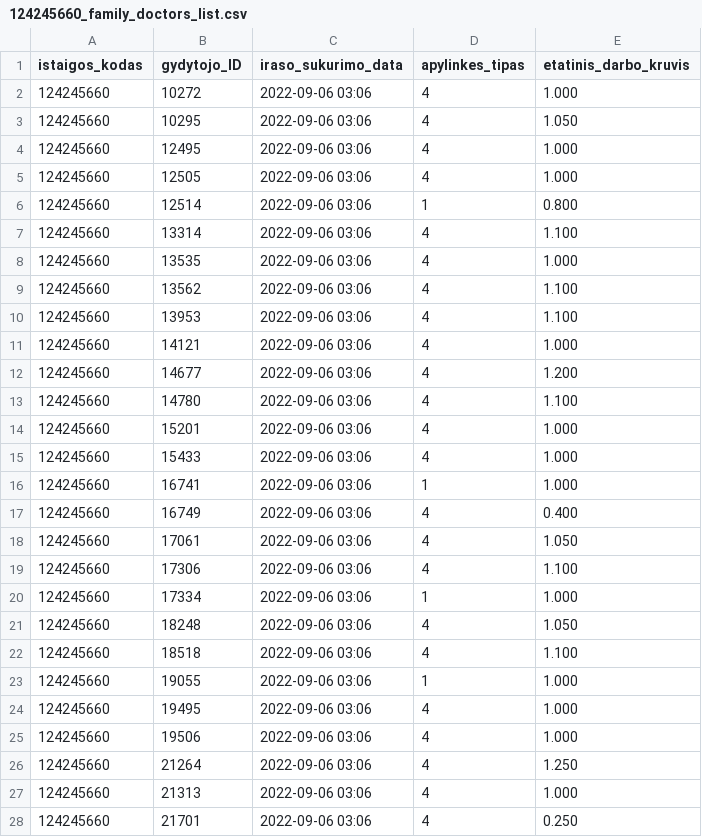
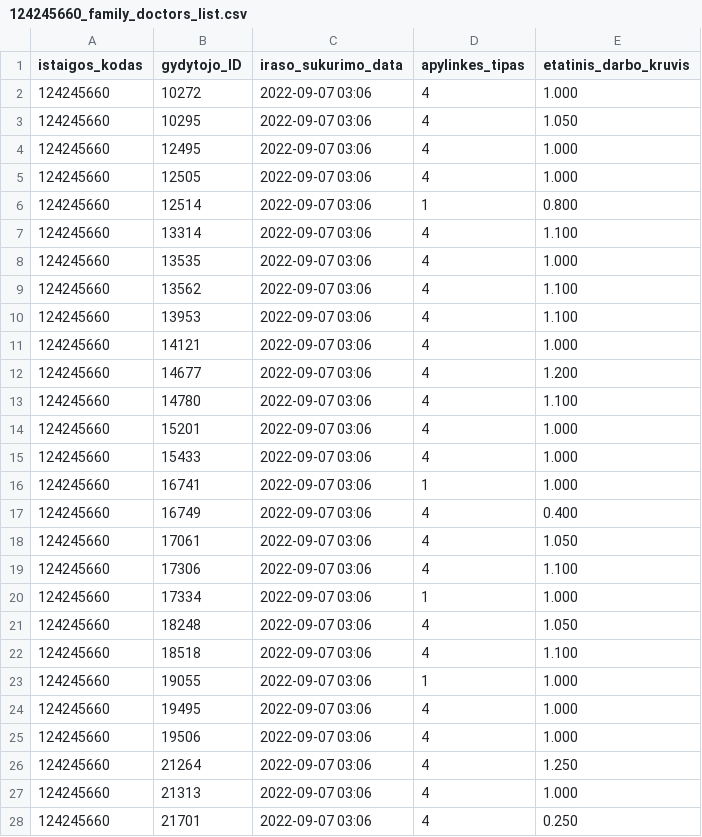
Before and after one commit to vilnius/seskines-poliklinika, a CSV file: 124245660_family_doctors_list.csv, drawn as a sheet; only a part is shown; the diff covers the shown part only.

```diff
--- a/124245660_family_doctors_list.csv
+++ b/124245660_family_doctors_list.csv
@@ -1,28 +1,28 @@
 istaigos_kodas;gydytojo_ID;iraso_sukurimo_data;apylinkes_tipas;etatinis_darbo_kruvis
-124245660;10272;2022-09-06 03:06;4;1.000
-124245660;10295;2022-09-06 03:06;4;1.050
-124245660;12495;2022-09-06 03:06;4;1.000
-124245660;12505;2022-09-06 03:06;4;1.000
-124245660;12514;2022-09-06 03:06;1;0.800
-124245660;13314;2022-09-06 03:06;4;1.100
-124245660;13535;2022-09-06 03:06;4;1.000
-124245660;13562;2022-09-06 03:06;4;1.100
-124245660;13953;2022-09-06 03:06;4;1.100
-124245660;14121;2022-09-06 03:06;4;1.000
-124245660;14677;2022-09-06 03:06;4;1.200
-124245660;14780;2022-09-06 03:06;4;1.100
-124245660;15201;2022-09-06 03:06;4;1.000
-124245660;15433;2022-09-06 03:06;4;1.000
-124245660;16741;2022-09-06 03:06;1;1.000
-124245660;16749;2022-09-06 03:06;4;0.400
-124245660;17061;2022-09-06 03:06;4;1.050
-124245660;17306;2022-09-06 03:06;4;1.100
-124245660;17334;2022-09-06 03:06;1;1.000
-124245660;18248;2022-09-06 03:06;4;1.050
-124245660;18518;2022-09-06 03:06;4;1.100
-124245660;19055;2022-09-06 03:06;1;1.000
-124245660;19495;2022-09-06 03:06;4;1.000
-124245660;19506;2022-09-06 03:06;4;1.000
-124245660;21264;2022-09-06 03:06;4;1.250
-124245660;21313;2022-09-06 03:06;4;1.000
-124245660;21701;2022-09-06 03:06;4;0.250
+124245660;10272;2022-09-07 03:06;4;1.000
+124245660;10295;2022-09-07 03:06;4;1.050
+124245660;12495;2022-09-07 03:06;4;1.000
+124245660;12505;2022-09-07 03:06;4;1.000
+124245660;12514;2022-09-07 03:06;1;0.800
+124245660;13314;2022-09-07 03:06;4;1.100
+124245660;13535;2022-09-07 03:06;4;1.000
+124245660;13562;2022-09-07 03:06;4;1.100
+124245660;13953;2022-09-07 03:06;4;1.100
+124245660;14121;2022-09-07 03:06;4;1.000
+124245660;14677;2022-09-07 03:06;4;1.200
+124245660;14780;2022-09-07 03:06;4;1.100
+124245660;15201;2022-09-07 03:06;4;1.000
+124245660;15433;2022-09-07 03:06;4;1.000
+124245660;16741;2022-09-07 03:06;1;1.000
+124245660;16749;2022-09-07 03:06;4;0.400
+124245660;17061;2022-09-07 03:06;4;1.050
+124245660;17306;2022-09-07 03:06;4;1.100
+124245660;17334;2022-09-07 03:06;1;1.000
+124245660;18248;2022-09-07 03:06;4;1.050
+124245660;18518;2022-09-07 03:06;4;1.100
+124245660;19055;2022-09-07 03:06;1;1.000
+124245660;19495;2022-09-07 03:06;4;1.000
+124245660;19506;2022-09-07 03:06;4;1.000
+124245660;21264;2022-09-07 03:06;4;1.250
+124245660;21313;2022-09-07 03:06;4;1.000
+124245660;21701;2022-09-07 03:06;4;0.250
```
Also changed, not shown: 3 added rows and 27 edited cells elsewhere in this file, 124245660_doctors_excluded.csv, 124245660_family_doctors_visits_hours.csv, 1 other file.
